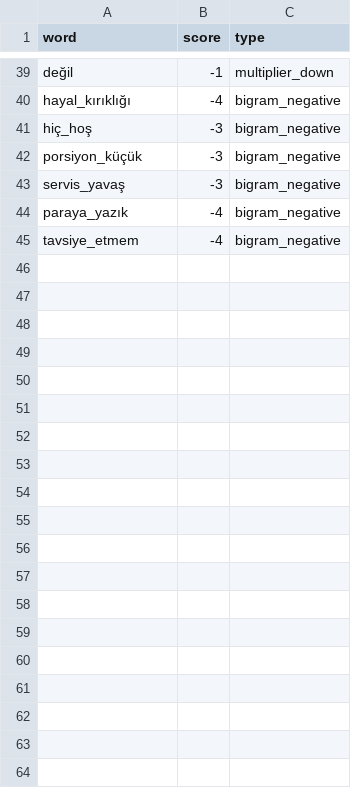
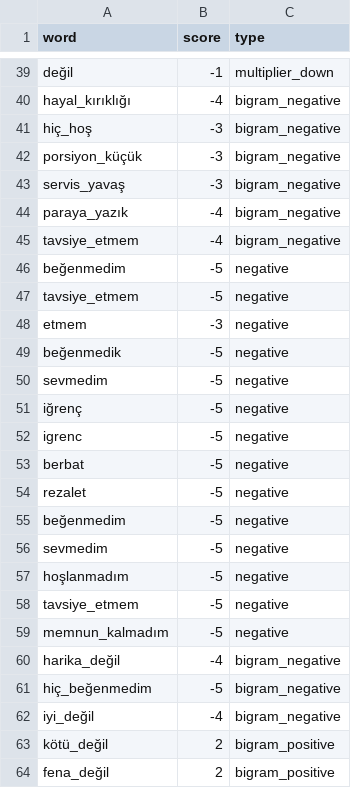
Before and after one commit to ahvcxa/ai-sentiment-analysis-chatbot, a CSV file: sentiment_app/data/lexicon/sentiment_lexicon.csv, drawn as a sheet; only a part is shown, gaps mark what is left out; the diff names each change by its address in the sheet, - before the commit and + after, or states it on an @@ line.

Commit message:
Add Turkish sentiment analysis engine with negation, intensifiers and bigram support

```diff
--- a/sentiment_app/data/lexicon/sentiment_lexicon.csv
+++ b/sentiment_app/data/lexicon/sentiment_lexicon.csv
+row 46: beğenmedim | -5 | negative
+row 47: tavsiye_etmem | -5 | negative
+row 48: etmem | -3 | negative
+row 49: beğenmedik | -5 | negative
+row 50: sevmedim | -5 | negative
+row 51: iğrenç | -5 | negative
+row 52: igrenc | -5 | negative
+row 53: berbat | -5 | negative
+row 54: rezalet | -5 | negative
+row 55: beğenmedim | -5 | negative
+row 56: sevmedim | -5 | negative
+row 57: hoşlanmadım | -5 | negative
+row 58: tavsiye_etmem | -5 | negative
+row 59: memnun_kalmadım | -5 | negative
+row 60: harika_değil | -4 | bigram_negative
+row 61: hiç_beğenmedim | -5 | bigram_negative
+row 62: iyi_değil | -4 | bigram_negative
+row 63: kötü_değil | 2 | bigram_positive
+row 64: fena_değil | 2 | bigram_positive
```
Also changed, not shown: 3 other files.
